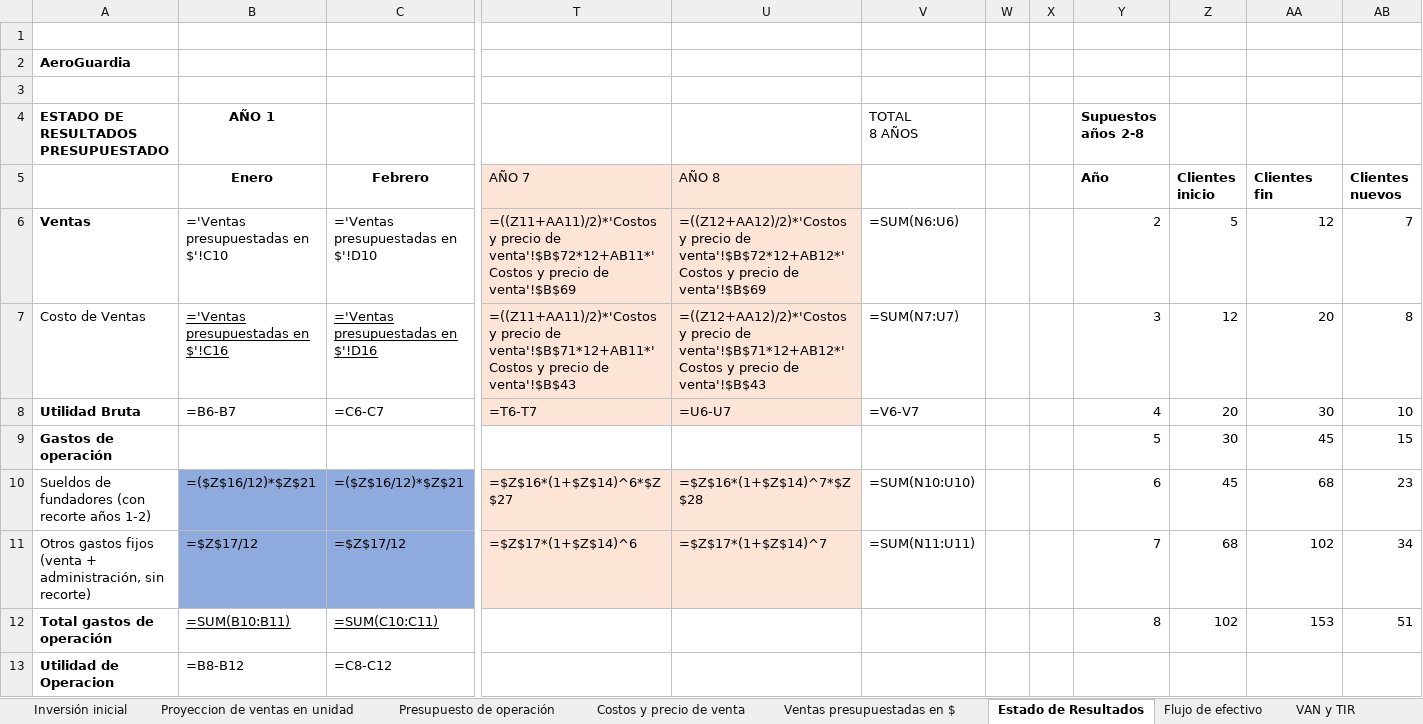
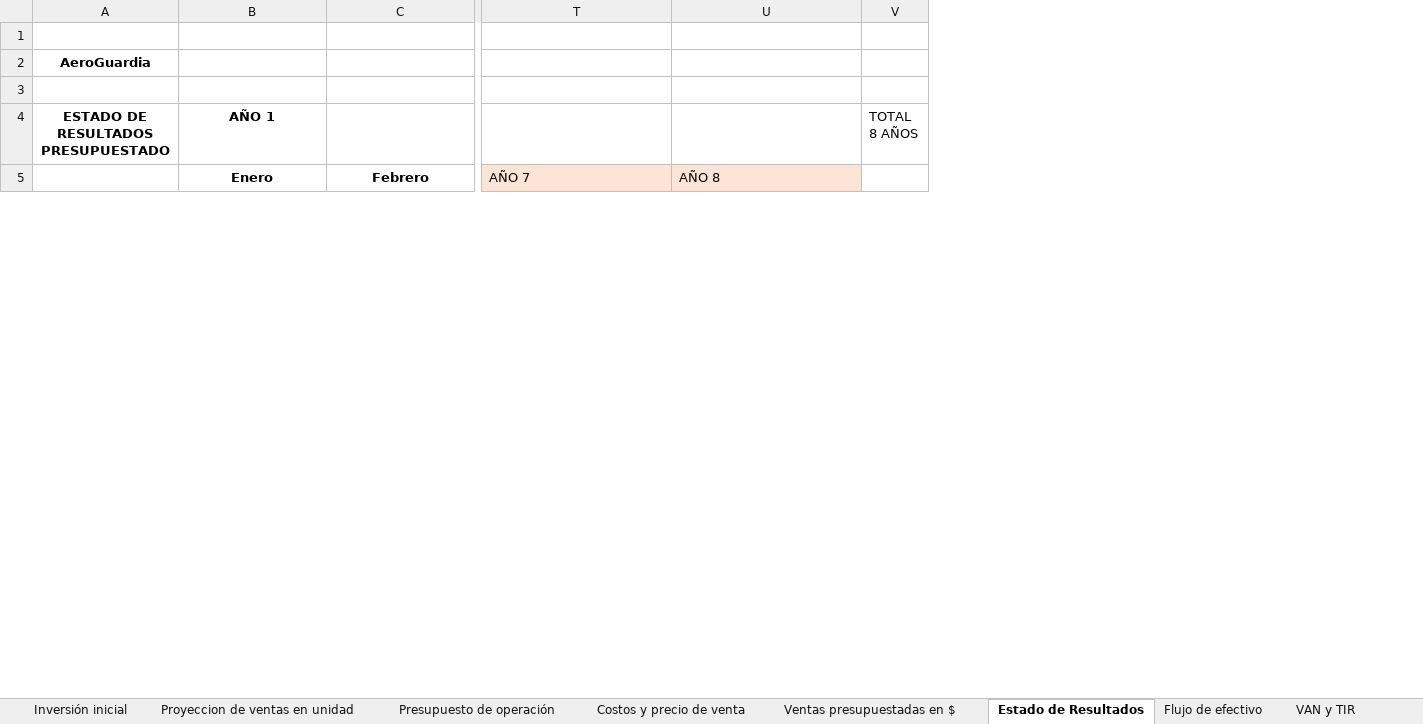
Before and after one commit to Vector4c5/Repo_AeroGuardia, an Excel workbook: Noveno_Cuatrimestre/Estudio_Financiero/Analisis financiero servicios - AeroGuardia.xlsx, sheet Estado de Resultados, drawn as a sheet; only a part is shown, gaps mark what is left out; values as stored, in another font and other column widths than the file's, no borders; formulas without a stored value are shown as written; removed rows and columns are numbered as before the commit, all else as after; rows hold the shown columns only; ↵ is a line break in a cell; the diff covers the shown part only; the diff names each change by its address in the sheet, - before the commit and + after, or states it on an @@ line.

```diff
--- a/Noveno_Cuatrimestre/Estudio_Financiero/Analisis financiero servicios - AeroGuardia.xlsx (sheet Estado de Resultados)
+++ b/Noveno_Cuatrimestre/Estudio_Financiero/Analisis financiero servicios - AeroGuardia.xlsx (sheet Estado de Resultados)
-column V, row 4: TOTAL ↵ 8 AÑOS
-column W, empty
-column X, empty
-column Y (Año), row 4: Supuestos años 2-8
-column Z (Clientes inicio), empty
-column AA (Clientes fin), empty
-column AB (Clientes nuevos), empty
+column V, row 4: TOTAL ↵ 8 AÑOS
-A2 alignment: left
+A2 alignment: center
-A4 alignment: left
+A4 alignment: center
-row 6: Ventas | ='Ventas presupuestadas en $'!C10 | ='Ventas presupuestadas en $'!D10 | =((Z11+AA11)/2)*'Costos y precio de venta'!$B$72*12+AB11*'Costos y precio de venta'!$B$69 | =((Z12+AA12)/2)*'Costos y precio de venta'!$B$72*12+AB12*'Costos y precio de venta'!$B$69 | =SUM(N6:U6) |  |  | 2 | 5 | 12 | 7
-row 7: Costo de Ventas | ='Ventas presupuestadas en $'!C16 | ='Ventas presupuestadas en $'!D16 | =((Z11+AA11)/2)*'Costos y precio de venta'!$B$71*12+AB11*'Costos y precio de venta'!$B$43 | =((Z12+AA12)/2)*'Costos y precio de venta'!$B$71*12+AB12*'Costos y precio de venta'!$B$43 | =SUM(N7:U7) |  |  | 3 | 12 | 20 | 8
-row 8: Utilidad Bruta | =B6-B7 | =C6-C7 | =T6-T7 | =U6-U7 | =V6-V7 |  |  | 4 | 20 | 30 | 10
-row 9: Gastos de operación |  |  |  |  |  |  |  | 5 | 30 | 45 | 15
-row 10: Sueldos de fundadores (con recorte años 1-2) | =($Z$16/12)*$Z$21 | =($Z$16/12)*$Z$21 | =$Z$16*(1+$Z$14)^6*$Z$27 | =$Z$16*(1+$Z$14)^7*$Z$28 | =SUM(N10:U10) |  |  | 6 | 45 | 68 | 23
-row 11: Otros gastos fijos (venta + administración, sin recorte) | =$Z$17/12 | =$Z$17/12 | =$Z$17*(1+$Z$14)^6 | =$Z$17*(1+$Z$14)^7 | =SUM(N11:U11) |  |  | 7 | 68 | 102 | 34
-row 12: Total gastos de operación | =SUM(B10:B11) | =SUM(C10:C11) |  |  |  |  |  | 8 | 102 | 153 | 51
-row 13: Utilidad de Operacion | =B8-B12 | =C8-C12
```
Also changed, not shown: 35 added rows, 10 removed rows, 10 edited cells, cell formats and merged cells elsewhere in this sheet, sheet Amortización, sheet Ventas presupuestadas en $, sheet VAN y TIR, sheet Flujo de efectivo, sheet Inversión inicial, sheet Presupuesto de operación, 2 more sheets, hidden cells, charts or pictures, 14 other files.
